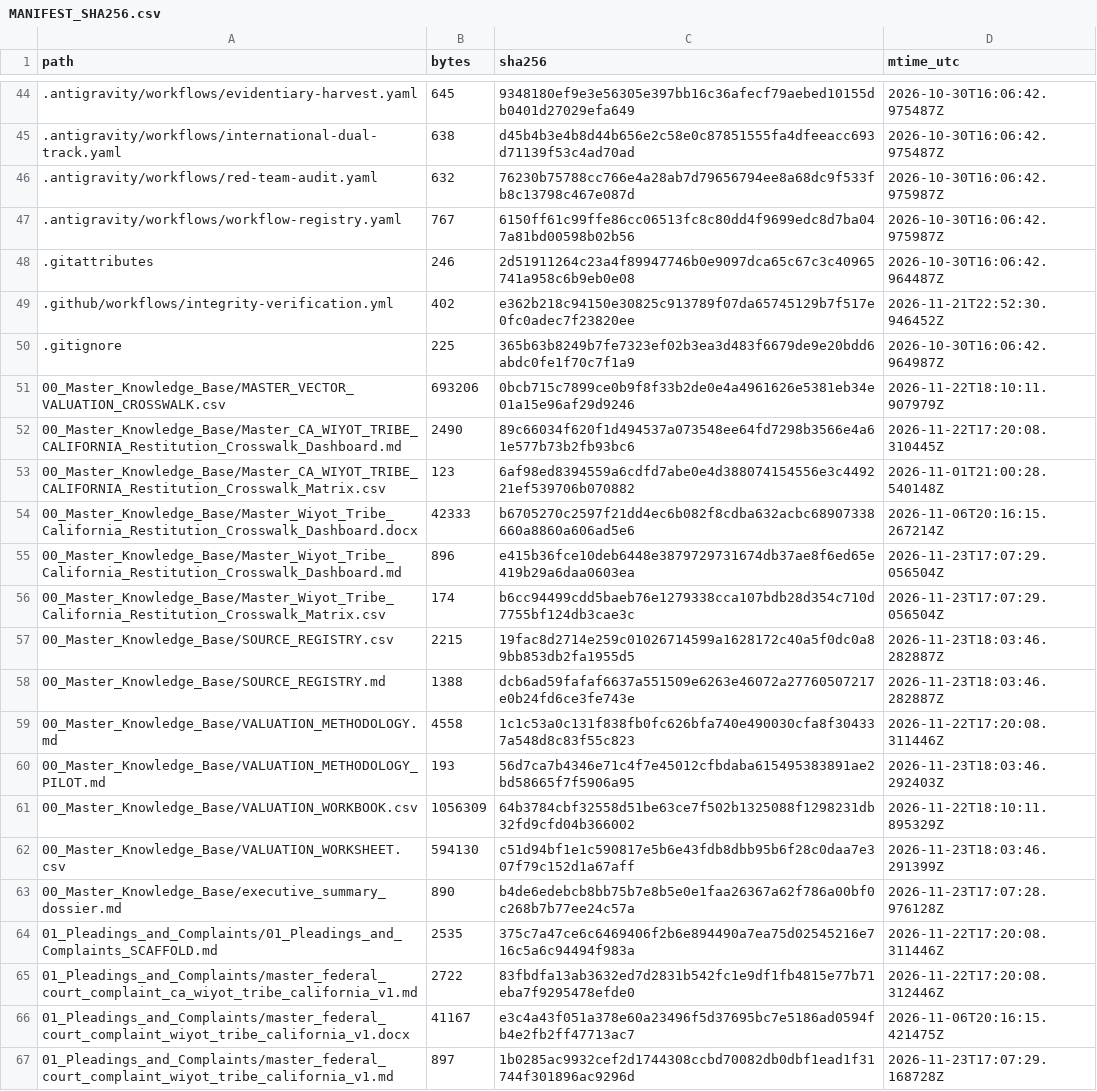
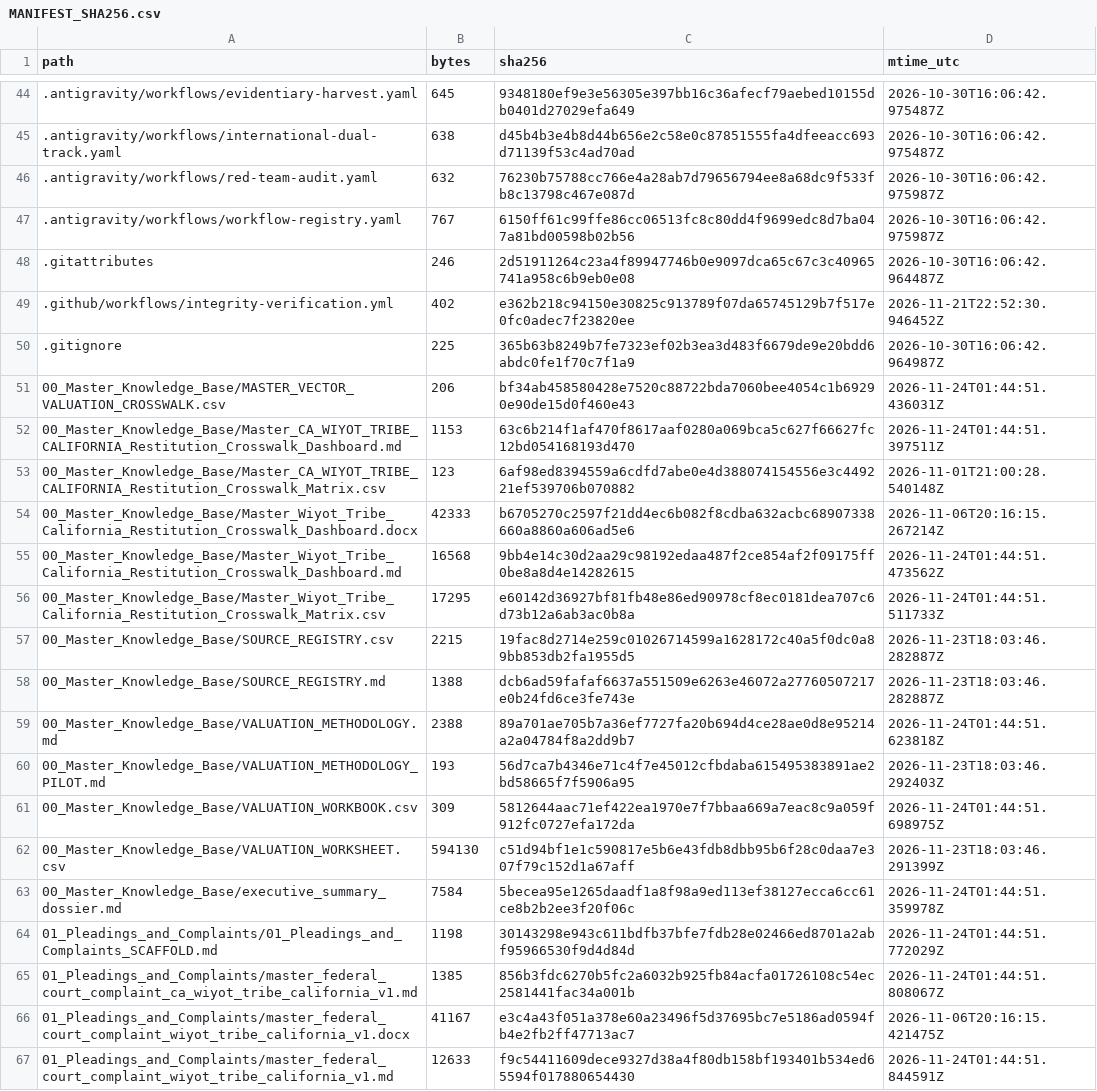
Before and after one commit to GlobalRestitutionAlliance/turtle-island-us-ca-wiyot-tribe-california-master-litigation, a CSV file: 99_Archives_and_Manifests/MANIFEST_SHA256.csv, drawn as a sheet; only a part is shown, gaps mark what is left out; the diff covers the shown part only.

```diff
--- a/99_Archives_and_Manifests/MANIFEST_SHA256.csv
+++ b/99_Archives_and_Manifests/MANIFEST_SHA256.csv
@@ -50,18 +50,18 @@ path,bytes,sha256,mtime_utc
 .gitignore,225,365b63b8249b7fe7323ef02b3ea3d483f6679de9e20bdd6abdc0fe1f70c7f1a9,2026-10-30T16:06:42.964987Z
-00_Master_Knowledge_Base/MASTER_VECTOR_VALUATION_CROSSWALK.csv,693206,0bcb715c7899ce0b9f8f33b2de0e4a4961626e5381eb34e01a15e96af29d9246,2026-11-22T18:10:11.907979Z
-00_Master_Knowledge_Base/Master_CA_WIYOT_TRIBE_CALIFORNIA_Restitution_Crosswalk_Dashboard.md,2490,89c66034f620f1d494537a073548ee64fd7298b3566e4a61e577b73b2fb93bc6,2026-11-22T17:20:08.310445Z
+00_Master_Knowledge_Base/MASTER_VECTOR_VALUATION_CROSSWALK.csv,206,bf34ab458580428e7520c88722bda7060bee4054c1b69290e90de15d0f460e43,2026-11-24T01:44:51.436031Z
+00_Master_Knowledge_Base/Master_CA_WIYOT_TRIBE_CALIFORNIA_Restitution_Crosswalk_Dashboard.md,1153,63c6b214f1af470f8617aaf0280a069bca5c627f66627fc12bd054168193d470,2026-11-24T01:44:51.397511Z
 00_Master_Knowledge_Base/Master_CA_WIYOT_TRIBE_CALIFORNIA_Restitution_Crosswalk_Matrix.csv,123,6af98ed8394559a6cdfd7abe0e4d388074154556e3c449221ef539706b070882,2026-11-01T21:00:28.540148Z
 00_Master_Knowledge_Base/Master_Wiyot_Tribe_California_Restitution_Crosswalk_Dashboard.docx,42333,b6705270c2597f21dd4ec6b082f8cdba632acbc68907338660a8860a606ad5e6,2026-11-06T20:16:15.267214Z
-00_Master_Knowledge_Base/Master_Wiyot_Tribe_California_Restitution_Crosswalk_Dashboard.md,896,e415b36fce10deb6448e3879729731674db37ae8f6ed65e419b29a6daa0603ea,2026-11-23T17:07:29.056504Z
-00_Master_Knowledge_Base/Master_Wiyot_Tribe_California_Restitution_Crosswalk_Matrix.csv,174,b6cc94499cdd5baeb76e1279338cca107bdb28d354c710d7755bf124db3cae3c,2026-11-23T17:07:29.056504Z
+00_Master_Knowledge_Base/Master_Wiyot_Tribe_California_Restitution_Crosswalk_Dashboard.md,16568,9bb4e14c30d2aa29c98192edaa487f2ce854af2f09175ff0be8a8d4e14282615,2026-11-24T01:44:51.473562Z
+00_Master_Knowledge_Base/Master_Wiyot_Tribe_California_Restitution_Crosswalk_Matrix.csv,17295,e60142d36927bf81fb48e86ed90978cf8ec0181dea707c6d73b12a6ab3ac0b8a,2026-11-24T01:44:51.511733Z
 00_Master_Knowledge_Base/SOURCE_REGISTRY.csv,2215,19fac8d2714e259c01026714599a1628172c40a5f0dc0a89bb853db2fa1955d5,2026-11-23T18:03:46.282887Z
 00_Master_Knowledge_Base/SOURCE_REGISTRY.md,1388,dcb6ad59fafaf6637a551509e6263e46072a27760507217e0b24fd6ce3fe743e,2026-11-23T18:03:46.282887Z
-00_Master_Knowledge_Base/VALUATION_METHODOLOGY.md,4558,1c1c53a0c131f838fb0fc626bfa740e490030cfa8f304337a548d8c83f55c823,2026-11-22T17:20:08.311446Z
+00_Master_Knowledge_Base/VALUATION_METHODOLOGY.md,2388,89a701ae705b7a36ef7727fa20b694d4ce28ae0d8e95214a2a04784f8a2dd9b7,2026-11-24T01:44:51.623818Z
 00_Master_Knowledge_Base/VALUATION_METHODOLOGY_PILOT.md,193,56d7ca7b4346e71c4f7e45012cfbdaba615495383891ae2bd58665f7f5906a95,2026-11-23T18:03:46.292403Z
-00_Master_Knowledge_Base/VALUATION_WORKBOOK.csv,1056309,64b3784cbf32558d51be63ce7f502b1325088f1298231db32fd9cfd04b366002,2026-11-22T18:10:11.895329Z
+00_Master_Knowledge_Base/VALUATION_WORKBOOK.csv,309,5812644aac71ef422ea1970e7f7bbaa669a7eac8c9a059f912fc0727efa172da,2026-11-24T01:44:51.698975Z
 00_Master_Knowledge_Base/VALUATION_WORKSHEET.csv,594130,c51d94bf1e1c590817e5b6e43fdb8dbb95b6f28c0daa7e307f79c152d1a67aff,2026-11-23T18:03:46.291399Z
-00_Master_Knowledge_Base/executive_summary_dossier.md,890,b4de6edebcb8bb75b7e8b5e0e1faa26367a62f786a00bf0c268b7b77ee24c57a,2026-11-23T17:07:28.976128Z
-01_Pleadings_and_Complaints/01_Pleadings_and_Complaints_SCAFFOLD.md,2535,375c7a47ce6c6469406f2b6e894490a7ea75d02545216e716c5a6c94494f983a,2026-11-22T17:20:08.311446Z
-01_Pleadings_and_Complaints/master_federal_court_complaint_ca_wiyot_tribe_california_v1.md,2722,83fbdfa13ab3632ed7d2831b542fc1e9df1fb4815e77b71eba7f9295478efde0,2026-11-22T17:20:08.312446Z
+00_Master_Knowledge_Base/executive_summary_dossier.md,7584,5becea95e1265daadf1a8f98a9ed113ef38127ecca6cc61ce8b2b2ee3f20f06c,2026-11-24T01:44:51.359978Z
+01_Pleadings_and_Complaints/01_Pleadings_and_Complaints_SCAFFOLD.md,1198,30143298e943c611bdfb37bfe7fdb28e02466ed8701a2abf95966530f9d4d84d,2026-11-24T01:44:51.772029Z
+01_Pleadings_and_Complaints/master_federal_court_complaint_ca_wiyot_tribe_california_v1.md,1385,856b3fdc6270b5fc2a6032b925fb84acfa01726108c54ec2581441fac34a001b,2026-11-24T01:44:51.808067Z
 01_Pleadings_and_Complaints/master_federal_court_complaint_wiyot_tribe_california_v1.docx,41167,e3c4a43f051a378e60a23496f5d37695bc7e5186ad0594fb4e2fb2ff47713ac7,2026-11-06T20:16:15.421475Z
-01_Pleadings_and_Complaints/master_federal_court_complaint_wiyot_tribe_california_v1.md,897,1b0285ac9932cef2d1744308ccbd70082db0dbf1ead1f31744f301896ac9296d,2026-11-23T17:07:29.168728Z
+01_Pleadings_and_Complaints/master_federal_court_complaint_wiyot_tribe_california_v1.md,12633,f9c54411609dece9327d38a4f80db158bf193401b534ed65594f017880654430,2026-11-24T01:44:51.844591Z
```
Also changed, not shown: 80 edited cells elsewhere in this file, 37 other files.
